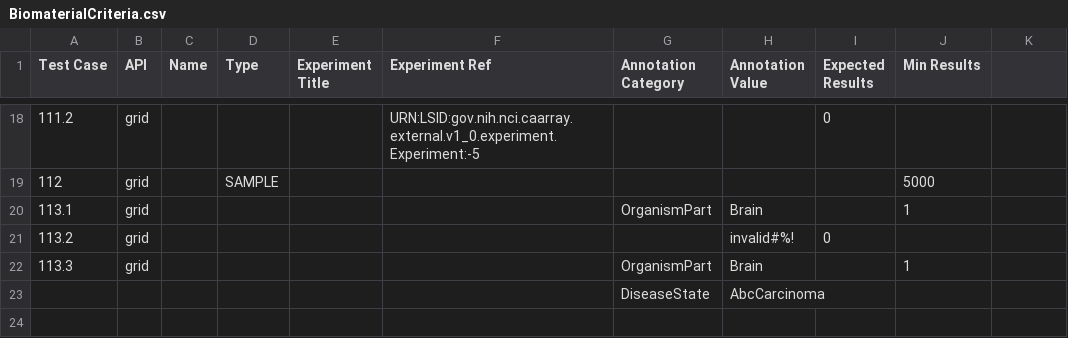
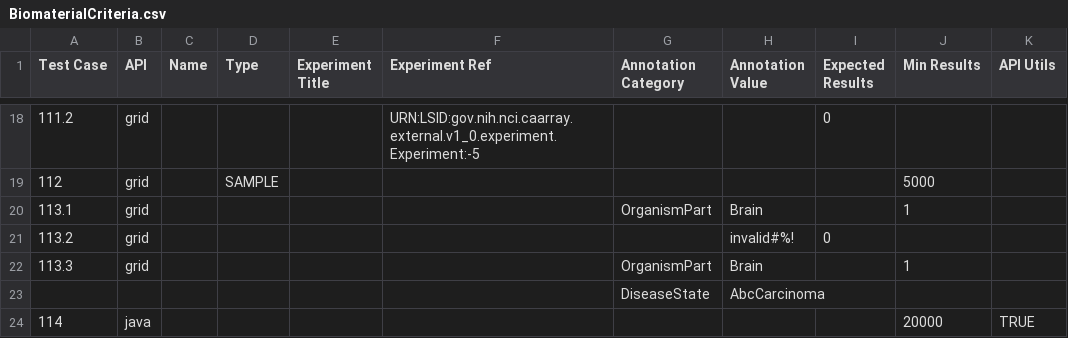
Before and after one commit to NCIP/caarray, a CSV file: qa/software/API_Test_Suite/config/BiomaterialCriteria.csv, drawn as a sheet; only a part is shown, gaps mark what is left out; the diff names each change by its address in the sheet, - before the commit and + after, or states it on an @@ line.

```diff
--- a/qa/software/API_Test_Suite/config/BiomaterialCriteria.csv
+++ b/qa/software/API_Test_Suite/config/BiomaterialCriteria.csv
-K1: (empty)
+K1: API Utils
+row 24: 114 | java |  |  |  |  |  |  |  | 20000 | TRUE
```
Also changed, not shown: qa/software/API_Test_Suite/config/BiomaterialKeyword.csv, qa/software/API_Test_Suite/config/ExperimentCriteria.csv, 25 other files.
